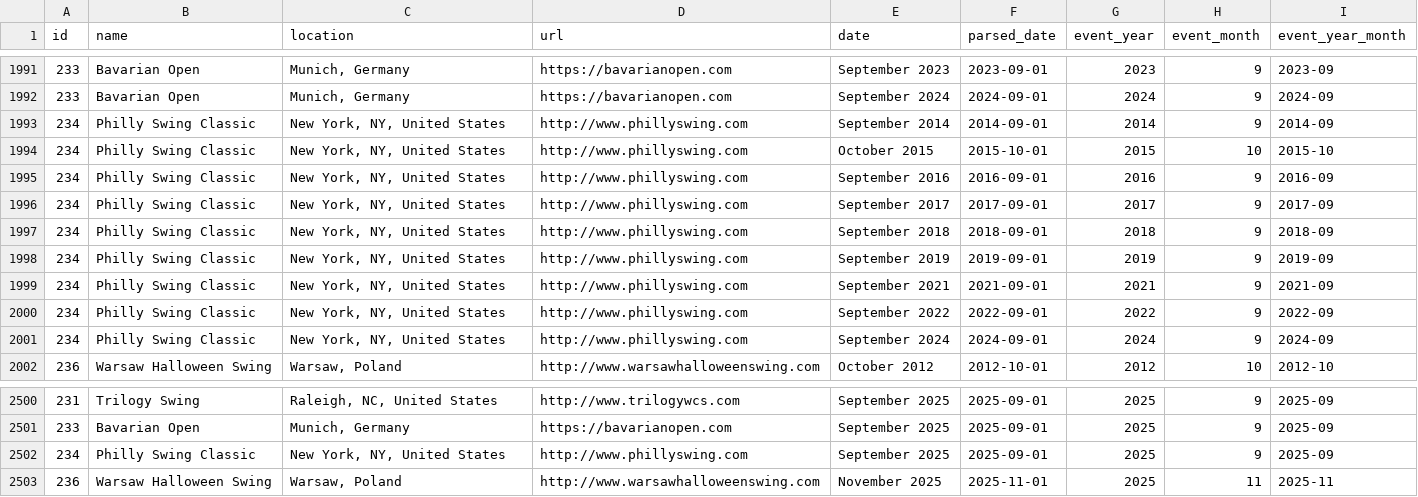
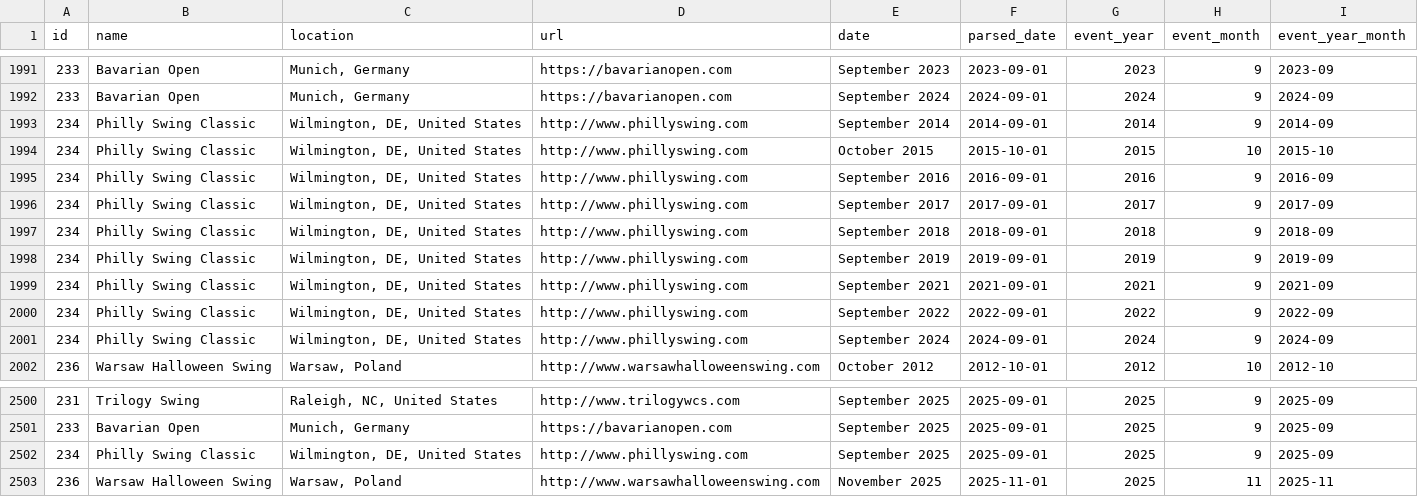
Before and after one commit to zlat1109/wsdc-data-pipeline, a CSV file: data/events_wsdc.csv, drawn as a sheet; only a part is shown, gaps mark what is left out.

```diff
--- a/data/events_wsdc.csv
+++ b/data/events_wsdc.csv
@@ -1992,11 +1992,11 @@ id,name,location,url,date,parsed_date,event_year,event_month,event_year_month
 233,Bavarian Open,"Munich, Germany",https://bavarianopen.com,September 2024,2024-09-01,2024,9,2024-09
-234,Philly Swing Classic,"New York, NY, United States",http://www.phillyswing.com,September 2014,2014-09-01,2014,9,2014-09
-234,Philly Swing Classic,"New York, NY, United States",http://www.phillyswing.com,October 2015,2015-10-01,2015,10,2015-10
-234,Philly Swing Classic,"New York, NY, United States",http://www.phillyswing.com,September 2016,2016-09-01,2016,9,2016-09
-234,Philly Swing Classic,"New York, NY, United States",http://www.phillyswing.com,September 2017,2017-09-01,2017,9,2017-09
-234,Philly Swing Classic,"New York, NY, United States",http://www.phillyswing.com,September 2018,2018-09-01,2018,9,2018-09
-234,Philly Swing Classic,"New York, NY, United States",http://www.phillyswing.com,September 2019,2019-09-01,2019,9,2019-09
-234,Philly Swing Classic,"New York, NY, United States",http://www.phillyswing.com,September 2021,2021-09-01,2021,9,2021-09
-234,Philly Swing Classic,"New York, NY, United States",http://www.phillyswing.com,September 2022,2022-09-01,2022,9,2022-09
-234,Philly Swing Classic,"New York, NY, United States",http://www.phillyswing.com,September 2024,2024-09-01,2024,9,2024-09
+234,Philly Swing Classic,"Wilmington, DE, United States",http://www.phillyswing.com,September 2014,2014-09-01,2014,9,2014-09
+234,Philly Swing Classic,"Wilmington, DE, United States",http://www.phillyswing.com,October 2015,2015-10-01,2015,10,2015-10
+234,Philly Swing Classic,"Wilmington, DE, United States",http://www.phillyswing.com,September 2016,2016-09-01,2016,9,2016-09
+234,Philly Swing Classic,"Wilmington, DE, United States",http://www.phillyswing.com,September 2017,2017-09-01,2017,9,2017-09
+234,Philly Swing Classic,"Wilmington, DE, United States",http://www.phillyswing.com,September 2018,2018-09-01,2018,9,2018-09
+234,Philly Swing Classic,"Wilmington, DE, United States",http://www.phillyswing.com,September 2019,2019-09-01,2019,9,2019-09
+234,Philly Swing Classic,"Wilmington, DE, United States",http://www.phillyswing.com,September 2021,2021-09-01,2021,9,2021-09
+234,Philly Swing Classic,"Wilmington, DE, United States",http://www.phillyswing.com,September 2022,2022-09-01,2022,9,2022-09
+234,Philly Swing Classic,"Wilmington, DE, United States",http://www.phillyswing.com,September 2024,2024-09-01,2024,9,2024-09
 236,Warsaw Halloween Swing,"Warsaw, Poland",http://www.warsawhalloweenswing.com,October 2012,2012-10-01,2012,10,2012-10
@@ -2501,3 +2501,3 @@ id,name,location,url,date,parsed_date,event_year,event_month,event_year_month
 233,Bavarian Open,"Munich, Germany",https://bavarianopen.com,September 2025,2025-09-01,2025,9,2025-09
-234,Philly Swing Classic,"New York, NY, United States",http://www.phillyswing.com,September 2025,2025-09-01,2025,9,2025-09
+234,Philly Swing Classic,"Wilmington, DE, United States",http://www.phillyswing.com,September 2025,2025-09-01,2025,9,2025-09
 236,Warsaw Halloween Swing,"Warsaw, Poland",http://www.warsawhalloweenswing.com,November 2025,2025-11-01,2025,11,2025-11
```
Also changed, not shown: data/event_catalog.csv, data/event_editions.csv, 3 other files.
